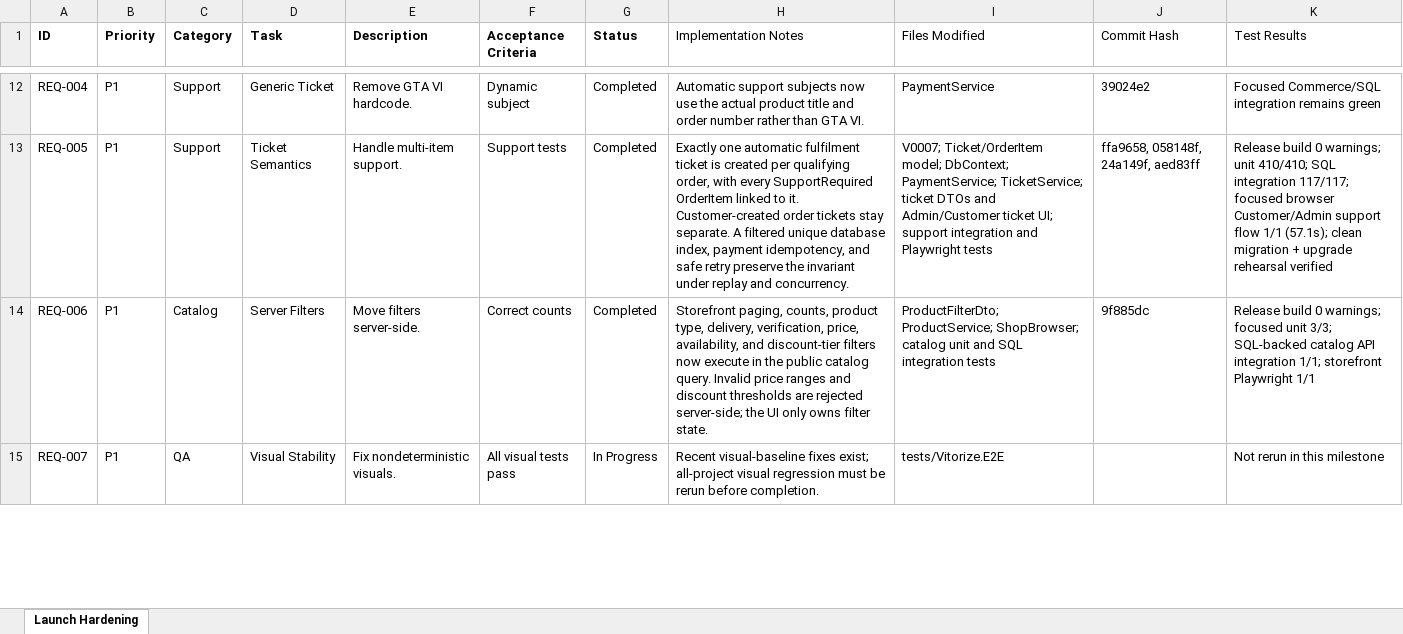
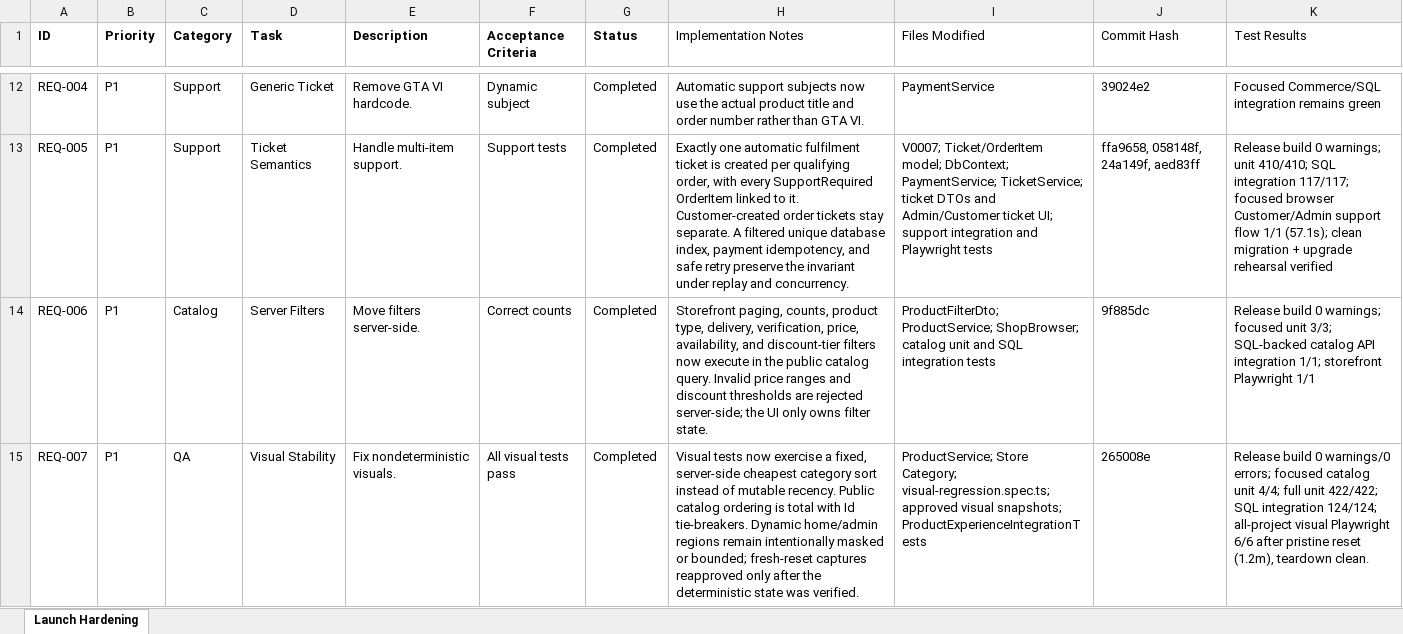
Before and after one commit to Hosein-Bakhshayesh/Vitorize, an Excel workbook: outputs/launch-hardening/Vitorize_Launch_Hardening_Backlog.xlsx, sheet Launch Hardening, drawn as a sheet; only a part is shown, gaps mark what is left out; values as stored, in another font and other column widths than the file's, no borders; the diff covers the shown part only; the diff names each change by its address in the sheet, - before the commit and + after, or states it on an @@ line.

Commit message:
Fix Bug Quantity

```diff
--- a/outputs/launch-hardening/Vitorize_Launch_Hardening_Backlog.xlsx (sheet Launch Hardening)
+++ b/outputs/launch-hardening/Vitorize_Launch_Hardening_Backlog.xlsx (sheet Launch Hardening)
-G15 (Status): In Progress
+G15 (Status): Completed
-H15 (Implementation Notes): Recent visual-baseline fixes exist; all-project visual regression must be rerun before completion.
+H15 (Implementation Notes): Visual tests now exercise a fixed, server-side cheapest category sort instead of mutable recency. Public catalog ordering is total with Id tie-breakers. Dynamic home/admin regions remain intentionally masked or bounded; fresh-reset captures reapproved only after the deterministic state was verified.
-I15 (Files Modified): tests/Vitorize.E2E
+I15 (Files Modified): ProductService; Store Category; visual-regression.spec.ts; approved visual snapshots; ProductExperienceIntegrationTests
-J15 (Commit Hash): (empty)
+J15 (Commit Hash): 265008e
-K15 (Test Results): Not rerun in this milestone
+K15 (Test Results): Release build 0 warnings/0 errors; focused catalog unit 4/4; full unit 422/422; SQL integration 124/124; all-project visual Playwright 6/6 after pristine reset (1.2m), teardown clean.
```
Also changed, not shown: 15 edited cells elsewhere in this sheet.
